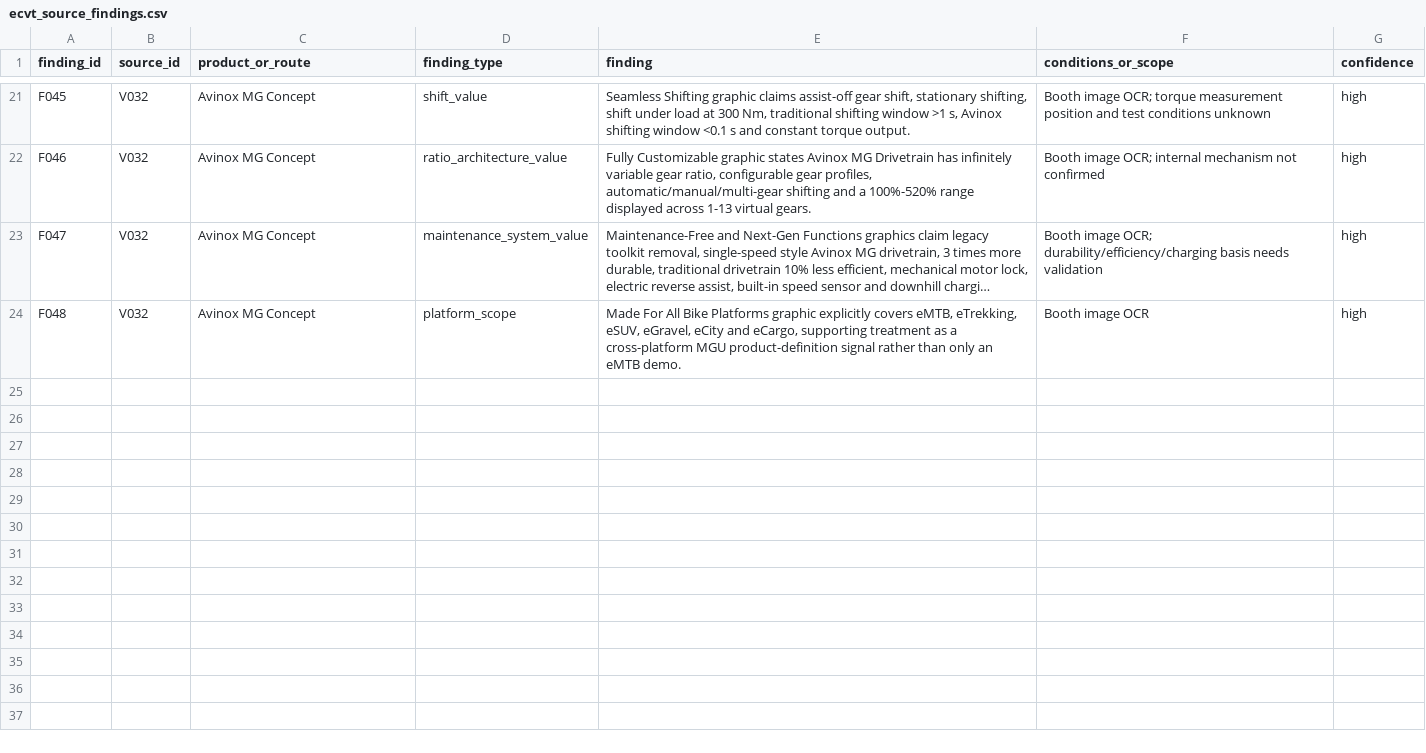
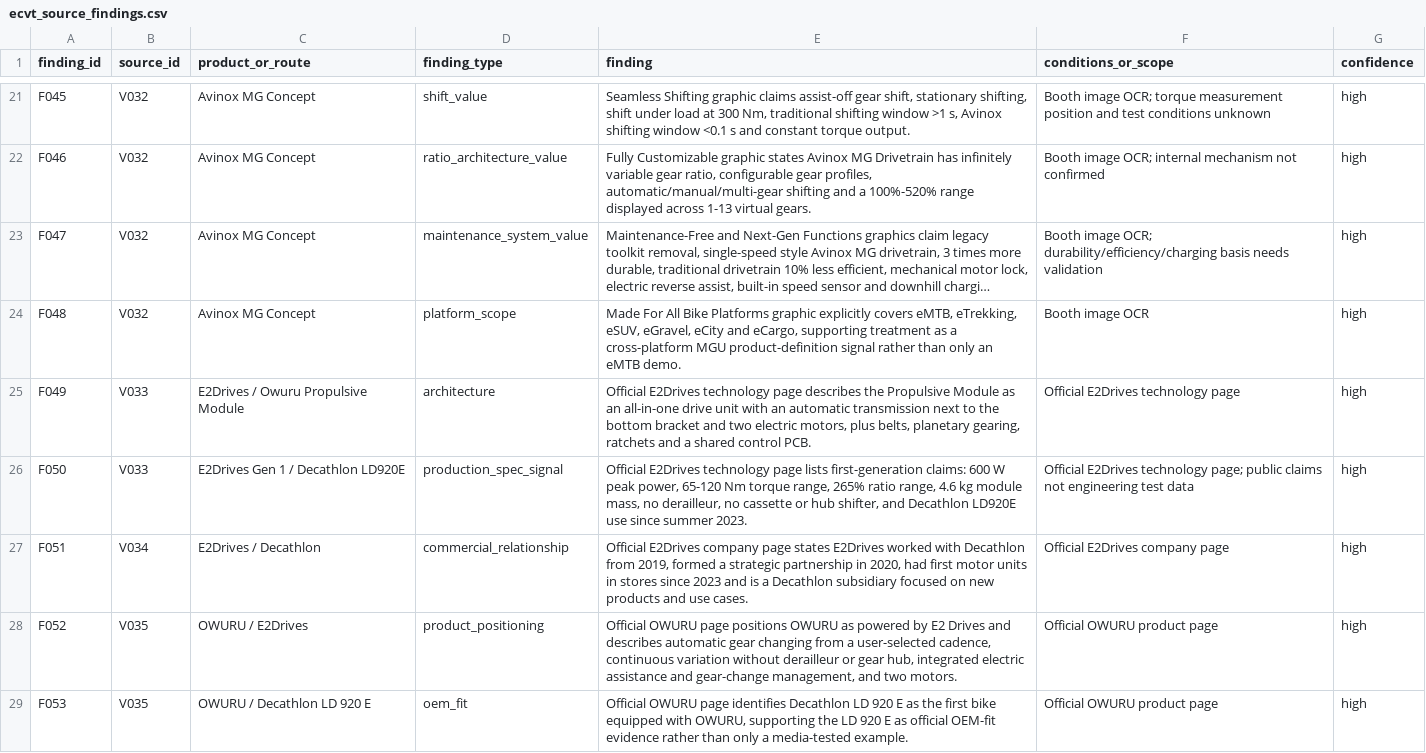
Before and after one commit to NicoThomas97/E-CVT, a CSV file: research-mgu/01_evidence/ecvt_source_findings.csv, drawn as a sheet; only a part is shown, gaps mark what is left out; long unchanged cells end in …; the diff covers the shown part only; the diff names each change by its address in the sheet, - before the commit and + after, or states it on an @@ line.

```diff
--- a/research-mgu/01_evidence/ecvt_source_findings.csv
+++ b/research-mgu/01_evidence/ecvt_source_findings.csv
+row 25: F049 | V033 | E2Drives / Owuru Propulsive Module | architecture | Official E2Drives technology page describes the Propulsive Module as an all-in-one drive unit with an automatic transmission next to the bottom bracket and two electric motors, plus belts, planetary gearing, ratchets and a shared control PCB. | Official E2Drives technology page | high
+row 26: F050 | V033 | E2Drives Gen 1 / Decathlon LD920E | production_spec_signal | Official E2Drives technology page lists first-generation claims: 600 W peak power, 65-120 Nm torque range, 265% ratio range, 4.6 kg module mass, no derailleur, no cassette or hub shifter, and Decathlon LD920E use since summer 2023. | Official E2Drives technology page; public claims not engineering test data | high
+row 27: F051 | V034 | E2Drives / Decathlon | commercial_relationship | Official E2Drives company page states E2Drives worked with Decathlon from 2019, formed a strategic partnership in 2020, had first motor units in stores since 2023 and is a Decathlon subsidiary focused on new products and use cases. | Official E2Drives company page | high
+row 28: F052 | V035 | OWURU / E2Drives | product_positioning | Official OWURU page positions OWURU as powered by E2 Drives and describes automatic gear changing from a user-selected cadence, continuous variation without derailleur or gear hub, integrated electric assistance and gear-change management, and two motors. | Official OWURU product page | high
+row 29: F053 | V035 | OWURU / Decathlon LD 920 E | oem_fit | Official OWURU page identifies Decathlon LD 920 E as the first bike equipped with OWURU, supporting the LD 920 E as official OEM-fit evidence rather than only a media-tested example. | Official OWURU product page | high
```
Also changed, not shown: 5 added rows elsewhere in this file, research-mgu/01_evidence/backlog_resolved_high_priority.csv, research-mgu/01_evidence/source_backlog.csv, 19 other files.
